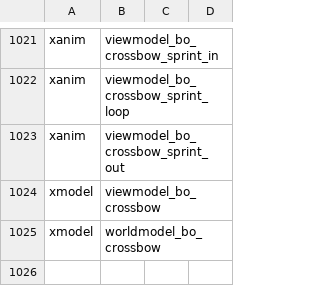
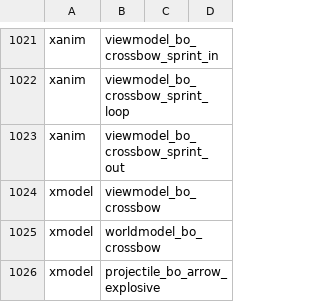
Before and after one commit to sahbi-ktifa/efaya-cod4-mod, a CSV file: mod.csv, drawn as a sheet; only a part is shown, gaps mark what is left out.

Commit message:
Arrow and Explosive Crossbows

```diff
--- a/mod.csv
+++ b/mod.csv
@@ -1025 +1025,2 @@ xmodel,viewmodel_bo_crossbow
 xmodel,worldmodel_bo_crossbow
+xmodel,projectile_bo_arrow_explosive
```
Also changed, not shown: mp/statstable.csv, soundaliases/crossbow_bo.csv, 18 other files.
